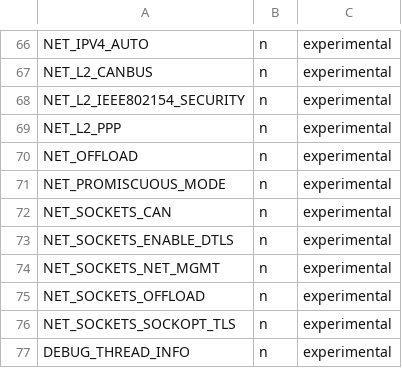
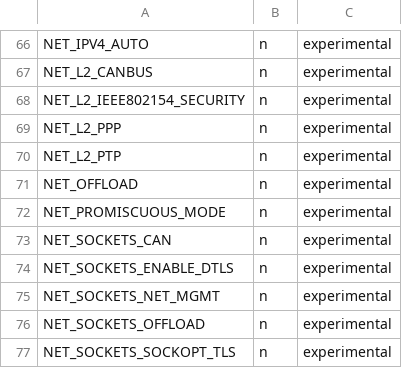
Before and after one commit to open-vela/external_zblue, a CSV file: scripts/kconfig/hardened.csv, drawn as a sheet; only a part is shown, gaps mark what is left out; the shorter side is filled out with more unchanged rows.

```diff
--- a/scripts/kconfig/hardened.csv
+++ b/scripts/kconfig/hardened.csv
@@ -69,2 +69,3 @@ NET_L2_IEEE802154_SECURITY,n,experimental
 NET_L2_PPP,n,experimental
+NET_L2_PTP,n,experimental
 NET_OFFLOAD,n,experimental
```
Also changed, not shown: 9 other files.
